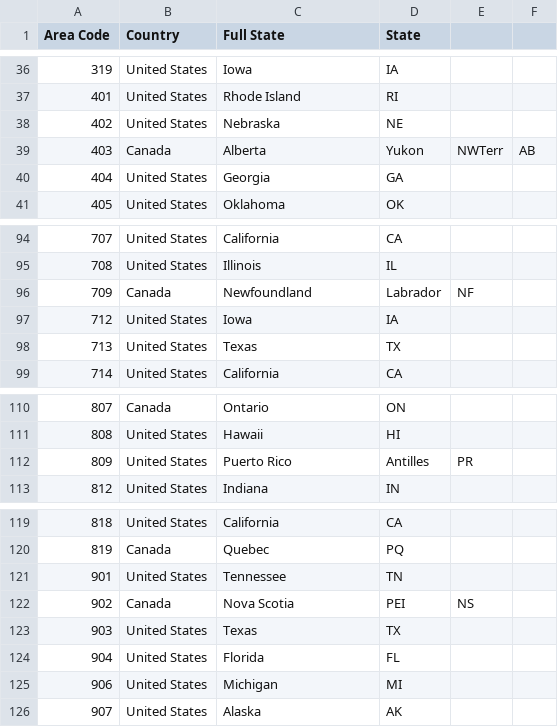
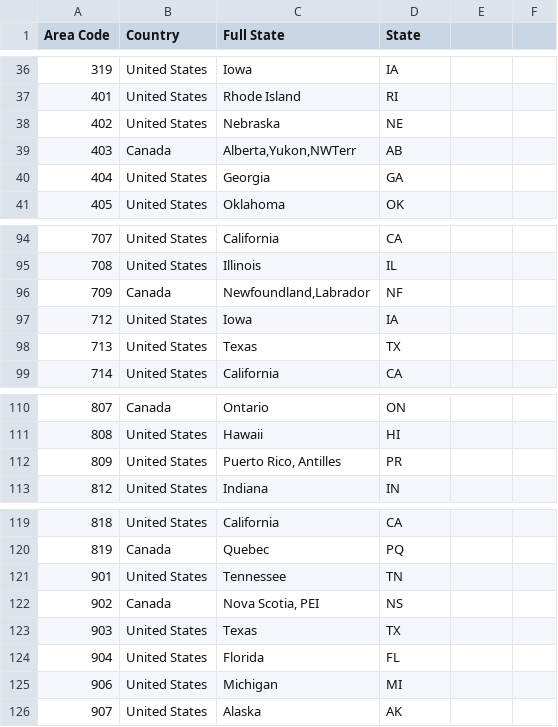
Before and after one commit to nryberg/paradox_reader.go, a CSV file: output.csv, drawn as a sheet; only a part is shown, gaps mark what is left out.

Commit message:
Quote escapes field data with comma
Workable for now - need to move to generic data format for records

```diff
--- a/output.csv
+++ b/output.csv
@@ -38,3 +38,3 @@ Area Code,Country,Full State,State
 402,United States,Nebraska,NE
-403,Canada,Alberta,Yukon,NWTerr,AB
+403,Canada,"Alberta,Yukon,NWTerr",AB
 404,United States,Georgia,GA
@@ -95,3 +95,3 @@ Area Code,Country,Full State,State
 708,United States,Illinois,IL
-709,Canada,Newfoundland,Labrador,NF
+709,Canada,"Newfoundland,Labrador",NF
 712,United States,Iowa,IA
@@ -111,3 +111,3 @@ Area Code,Country,Full State,State
 808,United States,Hawaii,HI
-809,United States,Puerto Rico, Antilles,PR
+809,United States,"Puerto Rico, Antilles",PR
 812,United States,Indiana,IN
@@ -121,3 +121,3 @@ Area Code,Country,Full State,State
 901,United States,Tennessee,TN
-902,Canada,Nova Scotia, PEI,NS
+902,Canada,"Nova Scotia, PEI",NS
 903,United States,Texas,TX
```
Also changed, not shown: 2 other files.
